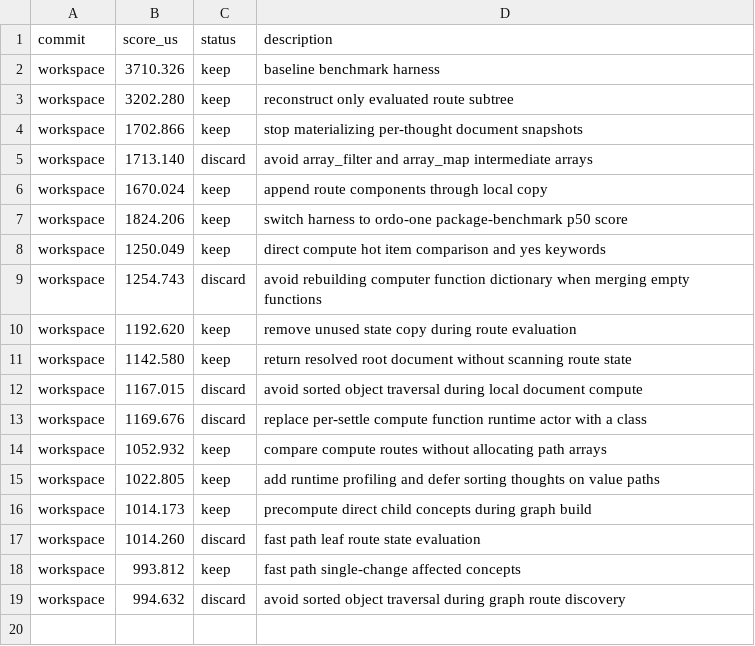
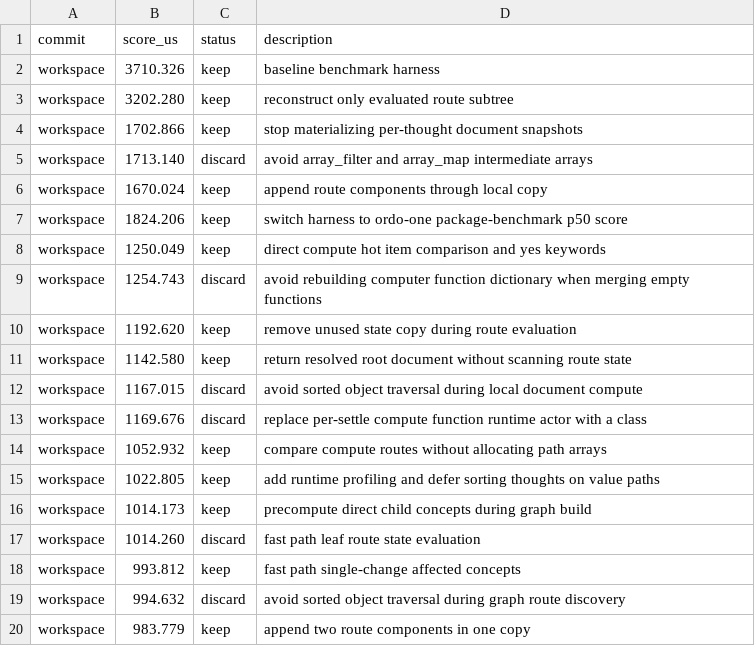
Before and after one commit to ollieatkinson/swift-compute, a TSV file: results.tsv, drawn as a sheet; the diff names each change by its address in the sheet, - before the commit and + after, or states it on an @@ line.

Commit message:
Append invocation route components together

```diff
--- a/results.tsv
+++ b/results.tsv
+row 20: workspace | 983.779 | keep | append two route components in one copy
```
Also changed, not shown: 3 other files.
